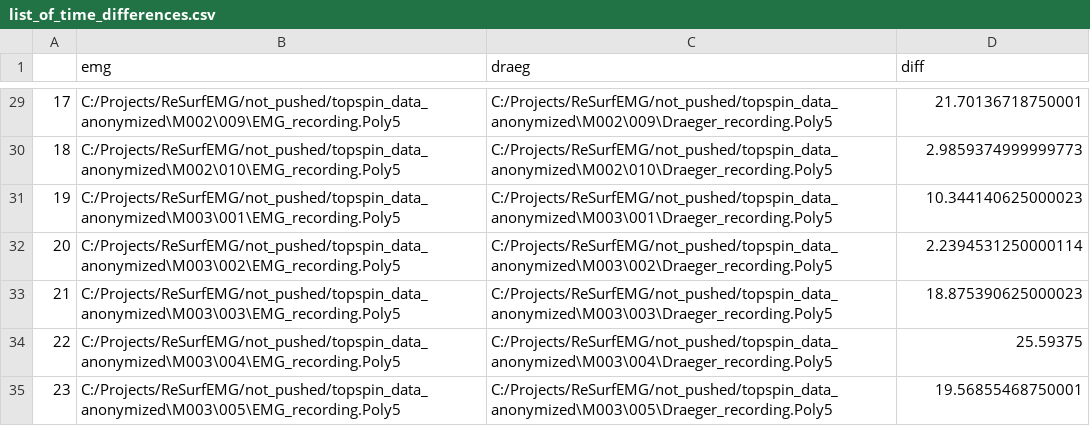
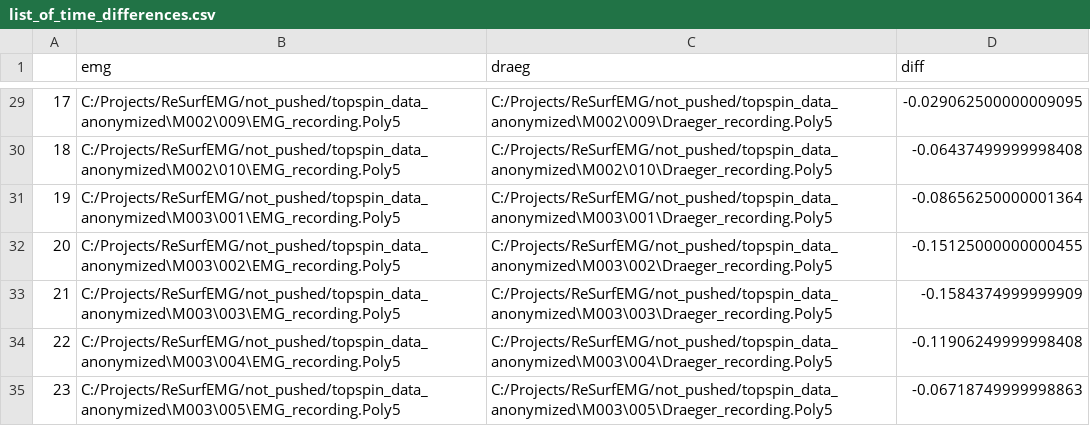
Before and after one commit to ReSurfEMG/ReSurfEMG, a CSV file: open_work/list_of_time_differences.csv, drawn as a sheet; only a part is shown, gaps mark what is left out; the diff covers the shown part only.

```diff
--- a/open_work/list_of_time_differences.csv
+++ b/open_work/list_of_time_differences.csv
@@ -29,7 +29,7 @@
-17,C:/Projects/ReSurfEMG/not_pushed/topspin_data_anonymized\M002\009\EMG_recording.Poly5,C:/Projects/ReSurfEMG/not_pushed/topspin_data_anonymized\M002\009\Draeger_recording.Poly5,21.70136718750001
-18,C:/Projects/ReSurfEMG/not_pushed/topspin_data_anonymized\M002\010\EMG_recording.Poly5,C:/Projects/ReSurfEMG/not_pushed/topspin_data_anonymized\M002\010\Draeger_recording.Poly5,2.9859374999999773
-19,C:/Projects/ReSurfEMG/not_pushed/topspin_data_anonymized\M003\001\EMG_recording.Poly5,C:/Projects/ReSurfEMG/not_pushed/topspin_data_anonymized\M003\001\Draeger_recording.Poly5,10.344140625000023
-20,C:/Projects/ReSurfEMG/not_pushed/topspin_data_anonymized\M003\002\EMG_recording.Poly5,C:/Projects/ReSurfEMG/not_pushed/topspin_data_anonymized\M003\002\Draeger_recording.Poly5,2.2394531250000114
-21,C:/Projects/ReSurfEMG/not_pushed/topspin_data_anonymized\M003\003\EMG_recording.Poly5,C:/Projects/ReSurfEMG/not_pushed/topspin_data_anonymized\M003\003\Draeger_recording.Poly5,18.875390625000023
-22,C:/Projects/ReSurfEMG/not_pushed/topspin_data_anonymized\M003\004\EMG_recording.Poly5,C:/Projects/ReSurfEMG/not_pushed/topspin_data_anonymized\M003\004\Draeger_recording.Poly5,25.59375
-23,C:/Projects/ReSurfEMG/not_pushed/topspin_data_anonymized\M003\005\EMG_recording.Poly5,C:/Projects/ReSurfEMG/not_pushed/topspin_data_anonymized\M003\005\Draeger_recording.Poly5,19.56855468750001
+17,C:/Projects/ReSurfEMG/not_pushed/topspin_data_anonymized\M002\009\EMG_recording.Poly5,C:/Projects/ReSurfEMG/not_pushed/topspin_data_anonymized\M002\009\Draeger_recording.Poly5,-0.029062500000009095
+18,C:/Projects/ReSurfEMG/not_pushed/topspin_data_anonymized\M002\010\EMG_recording.Poly5,C:/Projects/ReSurfEMG/not_pushed/topspin_data_anonymized\M002\010\Draeger_recording.Poly5,-0.06437499999998408
+19,C:/Projects/ReSurfEMG/not_pushed/topspin_data_anonymized\M003\001\EMG_recording.Poly5,C:/Projects/ReSurfEMG/not_pushed/topspin_data_anonymized\M003\001\Draeger_recording.Poly5,-0.08656250000001364
+20,C:/Projects/ReSurfEMG/not_pushed/topspin_data_anonymized\M003\002\EMG_recording.Poly5,C:/Projects/ReSurfEMG/not_pushed/topspin_data_anonymized\M003\002\Draeger_recording.Poly5,-0.15125000000000455
+21,C:/Projects/ReSurfEMG/not_pushed/topspin_data_anonymized\M003\003\EMG_recording.Poly5,C:/Projects/ReSurfEMG/not_pushed/topspin_data_anonymized\M003\003\Draeger_recording.Poly5,-0.1584374999999909
+22,C:/Projects/ReSurfEMG/not_pushed/topspin_data_anonymized\M003\004\EMG_recording.Poly5,C:/Projects/ReSurfEMG/not_pushed/topspin_data_anonymized\M003\004\Draeger_recording.Poly5,-0.11906249999998408
+23,C:/Projects/ReSurfEMG/not_pushed/topspin_data_anonymized\M003\005\EMG_recording.Poly5,C:/Projects/ReSurfEMG/not_pushed/topspin_data_anonymized\M003\005\Draeger_recording.Poly5,-0.06718749999998863
```
Also changed, not shown: 27 edited cells elsewhere in this file, open_work/rates_by_file.csv, 16 other files.
